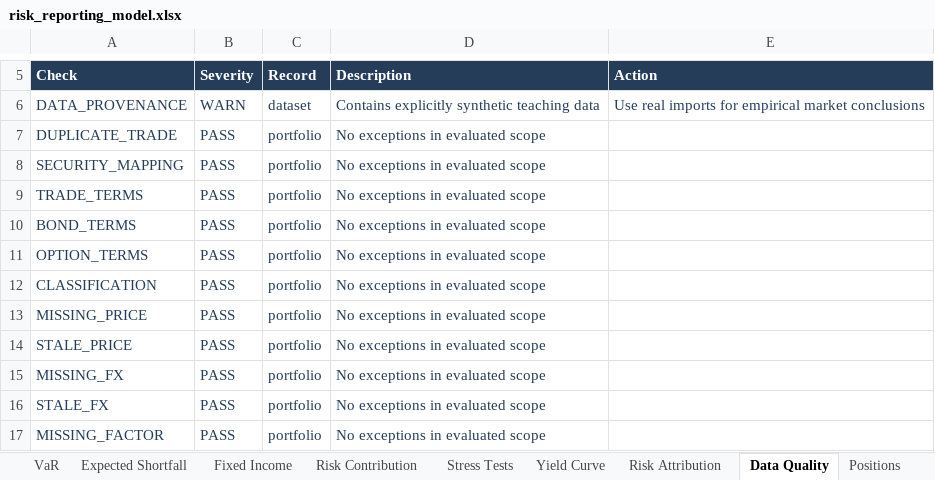
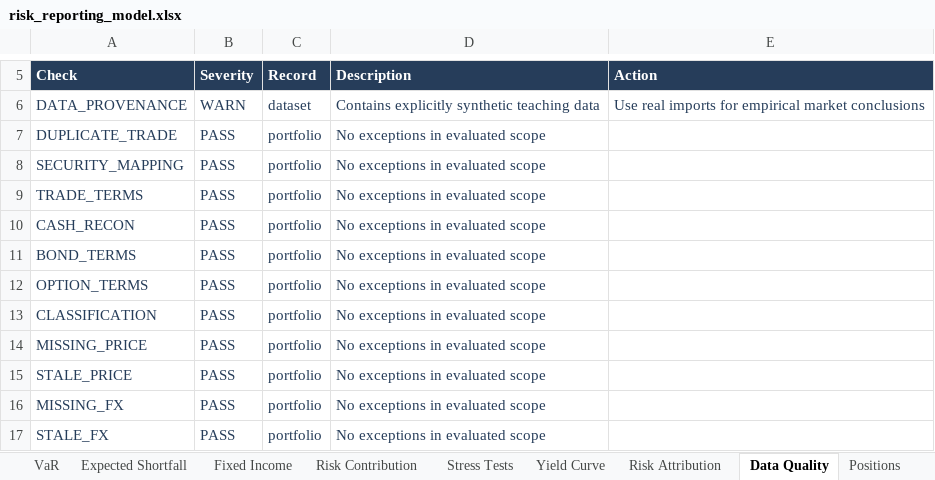
Before and after one commit to RayanJ007/portfolio-risk-and-fixed-income, an Excel workbook: models/risk_reporting_model.xlsx, sheet Data Quality, drawn as a sheet; only a part is shown, gaps mark what is left out; the shorter side is filled out with more unchanged rows; values as stored, in another font and other column widths than the file's, no borders; conditional formats and table styles not drawn; the diff names each change by its address in the sheet, - before the commit and + after, or states it on an @@ line.

Commit message:
test: strengthen financial accounting and risk validation

```diff
--- a/models/risk_reporting_model.xlsx (sheet Data Quality)
+++ b/models/risk_reporting_model.xlsx (sheet Data Quality)
+row 10: CASH_RECON | PASS | portfolio | No exceptions in evaluated scope
```
Also changed, not shown: charts or pictures, 29 other files.
